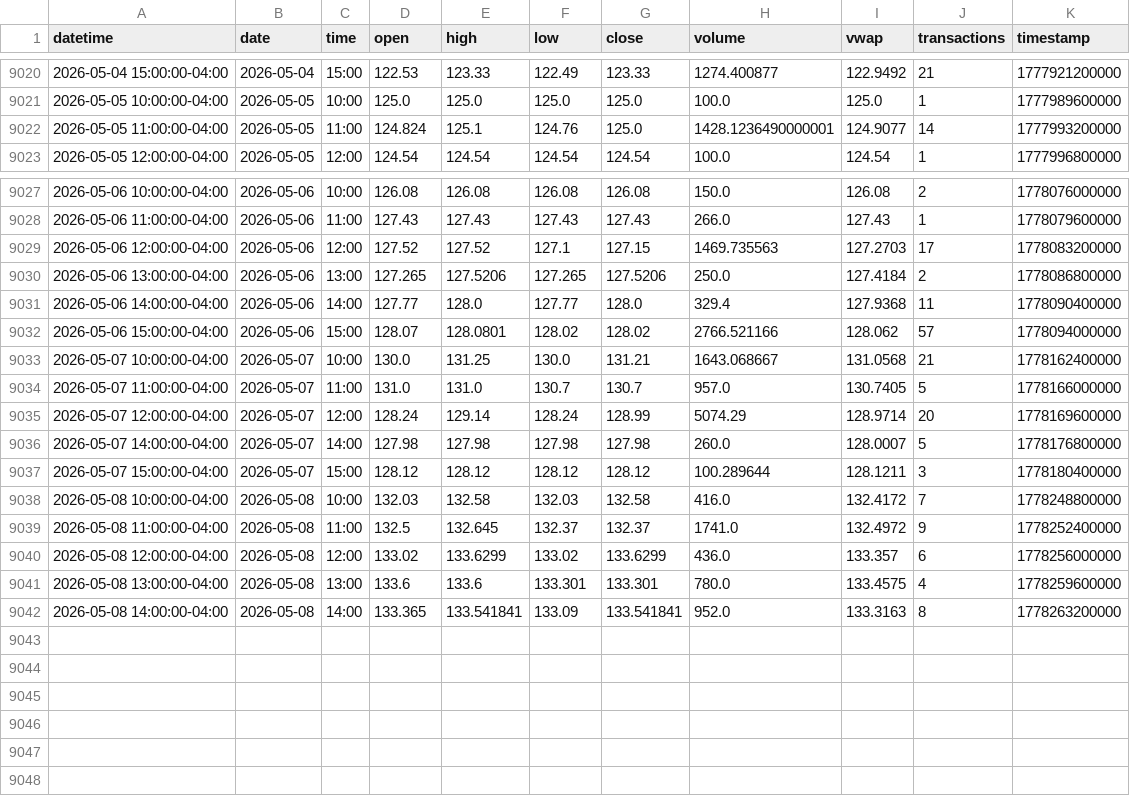
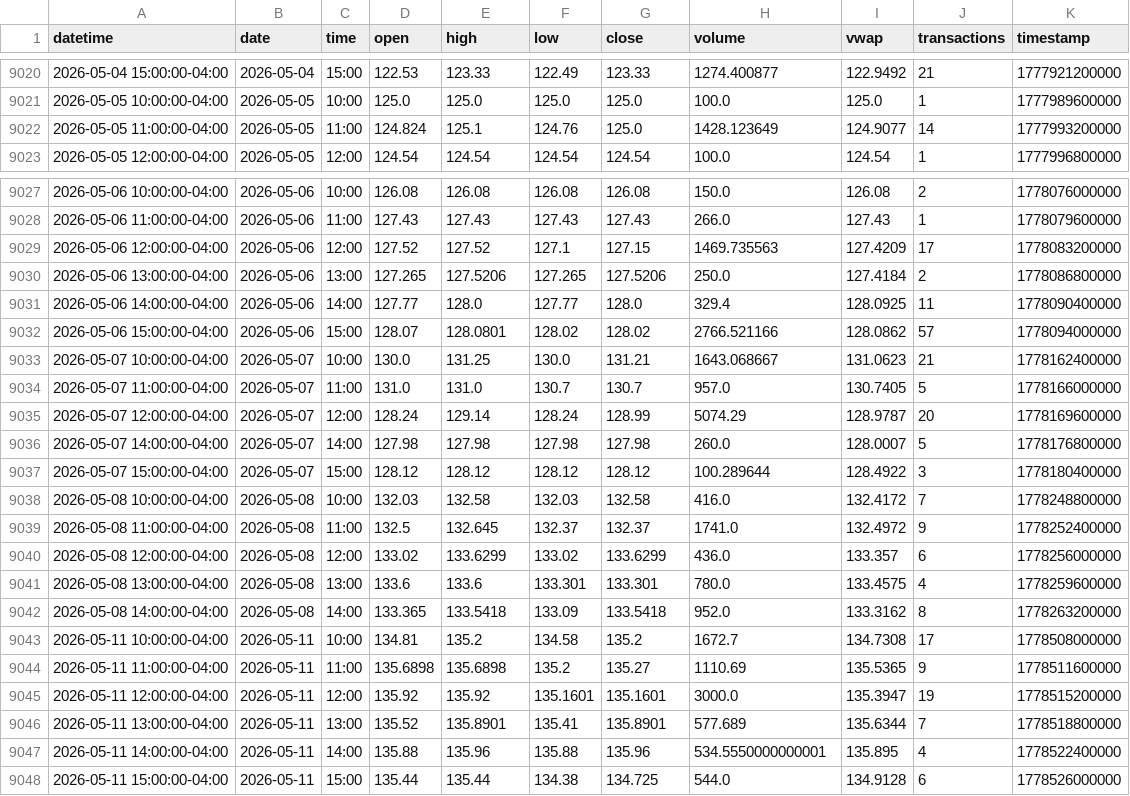
Before and after one commit to mjo156-ship-it/Market-Signals, a CSV file: data/polygon/FNGO_60m.csv, drawn as a sheet; only a part is shown, gaps mark what is left out.

```diff
--- a/data/polygon/FNGO_60m.csv
+++ b/data/polygon/FNGO_60m.csv
@@ -9021,3 +9021,3 @@ datetime,date,time,open,high,low,close,volume,vwap,transactions,timestamp
 2026-05-05 10:00:00-04:00,2026-05-05,10:00,125.0,125.0,125.0,125.0,100.0,125.0,1,1777989600000
-2026-05-05 11:00:00-04:00,2026-05-05,11:00,124.824,125.1,124.76,125.0,1428.1236490000001,124.9077,14,1777993200000
+2026-05-05 11:00:00-04:00,2026-05-05,11:00,124.824,125.1,124.76,125.0,1428.123649,124.9077,14,1777993200000
 2026-05-05 12:00:00-04:00,2026-05-05,12:00,124.54,124.54,124.54,124.54,100.0,124.54,1,1777996800000
@@ -9028,11 +9028,11 @@ datetime,date,time,open,high,low,close,volume,vwap,transactions,timestamp
 2026-05-06 11:00:00-04:00,2026-05-06,11:00,127.43,127.43,127.43,127.43,266.0,127.43,1,1778079600000
-2026-05-06 12:00:00-04:00,2026-05-06,12:00,127.52,127.52,127.1,127.15,1469.735563,127.2703,17,1778083200000
+2026-05-06 12:00:00-04:00,2026-05-06,12:00,127.52,127.52,127.1,127.15,1469.735563,127.4209,17,1778083200000
 2026-05-06 13:00:00-04:00,2026-05-06,13:00,127.265,127.5206,127.265,127.5206,250.0,127.4184,2,1778086800000
-2026-05-06 14:00:00-04:00,2026-05-06,14:00,127.77,128.0,127.77,128.0,329.4,127.9368,11,1778090400000
-2026-05-06 15:00:00-04:00,2026-05-06,15:00,128.07,128.0801,128.02,128.02,2766.521166,128.062,57,1778094000000
-2026-05-07 10:00:00-04:00,2026-05-07,10:00,130.0,131.25,130.0,131.21,1643.068667,131.0568,21,1778162400000
+2026-05-06 14:00:00-04:00,2026-05-06,14:00,127.77,128.0,127.77,128.0,329.4,128.0925,11,1778090400000
+2026-05-06 15:00:00-04:00,2026-05-06,15:00,128.07,128.0801,128.02,128.02,2766.521166,128.0862,57,1778094000000
+2026-05-07 10:00:00-04:00,2026-05-07,10:00,130.0,131.25,130.0,131.21,1643.068667,131.0623,21,1778162400000
 2026-05-07 11:00:00-04:00,2026-05-07,11:00,131.0,131.0,130.7,130.7,957.0,130.7405,5,1778166000000
-2026-05-07 12:00:00-04:00,2026-05-07,12:00,128.24,129.14,128.24,128.99,5074.29,128.9714,20,1778169600000
+2026-05-07 12:00:00-04:00,2026-05-07,12:00,128.24,129.14,128.24,128.99,5074.29,128.9787,20,1778169600000
 2026-05-07 14:00:00-04:00,2026-05-07,14:00,127.98,127.98,127.98,127.98,260.0,128.0007,5,1778176800000
-2026-05-07 15:00:00-04:00,2026-05-07,15:00,128.12,128.12,128.12,128.12,100.289644,128.1211,3,1778180400000
+2026-05-07 15:00:00-04:00,2026-05-07,15:00,128.12,128.12,128.12,128.12,100.289644,128.4922,3,1778180400000
 2026-05-08 10:00:00-04:00,2026-05-08,10:00,132.03,132.58,132.03,132.58,416.0,132.4172,7,1778248800000
@@ -9041,2 +9041,8 @@ datetime,date,time,open,high,low,close,volume,vwap,transactions,timestamp
 2026-05-08 13:00:00-04:00,2026-05-08,13:00,133.6,133.6,133.301,133.301,780.0,133.4575,4,1778259600000
-2026-05-08 14:00:00-04:00,2026-05-08,14:00,133.365,133.541841,133.09,133.541841,952.0,133.3163,8,1778263200000
+2026-05-08 14:00:00-04:00,2026-05-08,14:00,133.365,133.5418,133.09,133.5418,952.0,133.3162,8,1778263200000
+2026-05-11 10:00:00-04:00,2026-05-11,10:00,134.81,135.2,134.58,135.2,1672.7,134.7308,17,1778508000000
+2026-05-11 11:00:00-04:00,2026-05-11,11:00,135.6898,135.6898,135.2,135.27,1110.69,135.5365,9,1778511600000
+2026-05-11 12:00:00-04:00,2026-05-11,12:00,135.92,135.92,135.1601,135.1601,3000.0,135.3947,19,1778515200000
+2026-05-11 13:00:00-04:00,2026-05-11,13:00,135.52,135.8901,135.41,135.8901,577.689,135.6344,7,1778518800000
+2026-05-11 14:00:00-04:00,2026-05-11,14:00,135.88,135.96,135.88,135.96,534.5550000000001,135.895,4,1778522400000
+2026-05-11 15:00:00-04:00,2026-05-11,15:00,135.44,135.44,134.38,134.725,544.0,134.9128,6,1778526000000
```
Also changed, not shown: data/polygon/CTA_60m.csv, data/polygon/DBMF_60m.csv, 34 other files.
